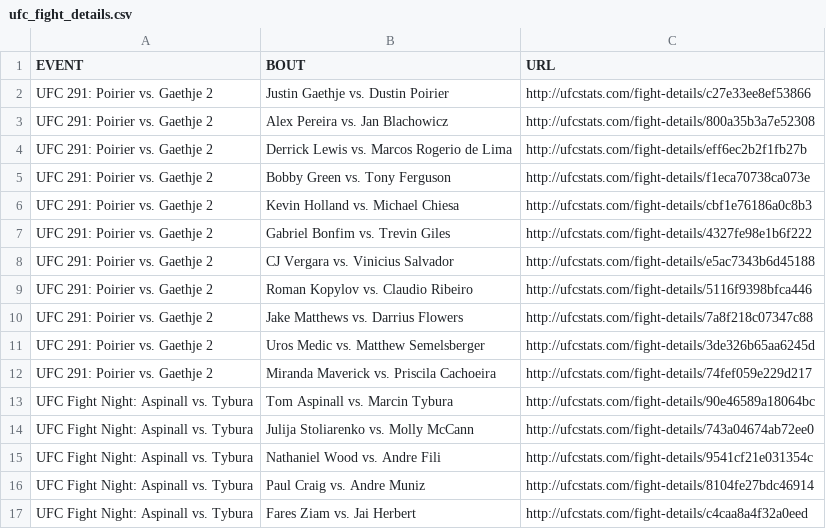
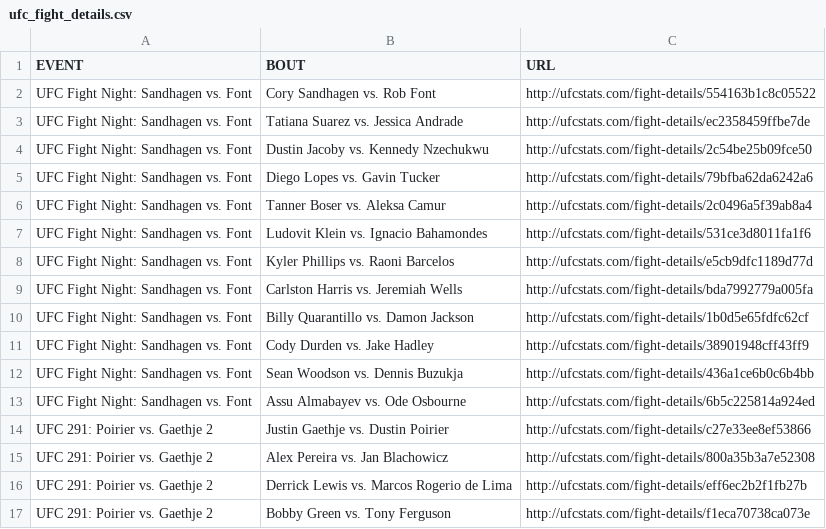
Before and after one commit to YashD5291/UFC-Stats-Scrap, a CSV file: ufc_fight_details.csv, drawn as a sheet; only a part is shown; the shorter side is filled out with more unchanged rows; the diff names each change by its address in the sheet, - before the commit and + after, or states it on an @@ line.

Commit message:
2023-08-06 data refresh

```diff
--- a/ufc_fight_details.csv
+++ b/ufc_fight_details.csv
+row 2: UFC Fight Night: Sandhagen vs. Font | Cory Sandhagen vs. Rob Font | http://ufcstats.com/fight-details/554163b1c8c05522
+row 3: UFC Fight Night: Sandhagen vs. Font | Tatiana Suarez vs. Jessica Andrade | http://ufcstats.com/fight-details/ec2358459ffbe7de
+row 4: UFC Fight Night: Sandhagen vs. Font | Dustin Jacoby vs. Kennedy Nzechukwu | http://ufcstats.com/fight-details/2c54be25b09fce50
+row 5: UFC Fight Night: Sandhagen vs. Font | Diego Lopes vs. Gavin Tucker | http://ufcstats.com/fight-details/79bfba62da6242a6
+row 6: UFC Fight Night: Sandhagen vs. Font | Tanner Boser vs. Aleksa Camur | http://ufcstats.com/fight-details/2c0496a5f39ab8a4
+row 7: UFC Fight Night: Sandhagen vs. Font | Ludovit Klein vs. Ignacio Bahamondes | http://ufcstats.com/fight-details/531ce3d8011fa1f6
+row 8: UFC Fight Night: Sandhagen vs. Font | Kyler Phillips vs. Raoni Barcelos | http://ufcstats.com/fight-details/e5cb9dfc1189d77d
+row 9: UFC Fight Night: Sandhagen vs. Font | Carlston Harris vs. Jeremiah Wells | http://ufcstats.com/fight-details/bda7992779a005fa
+row 10: UFC Fight Night: Sandhagen vs. Font | Billy Quarantillo vs. Damon Jackson | http://ufcstats.com/fight-details/1b0d5e65fdfc62cf
+row 11: UFC Fight Night: Sandhagen vs. Font | Cody Durden vs. Jake Hadley | http://ufcstats.com/fight-details/38901948cff43ff9
+row 12: UFC Fight Night: Sandhagen vs. Font | Sean Woodson vs. Dennis Buzukja | http://ufcstats.com/fight-details/436a1ce6b0c6b4bb
+row 13: UFC Fight Night: Sandhagen vs. Font | Assu Almabayev vs. Ode Osbourne | http://ufcstats.com/fight-details/6b5c225814a924ed
```
Also changed, not shown: ufc_event_details.csv, 1 other file.
